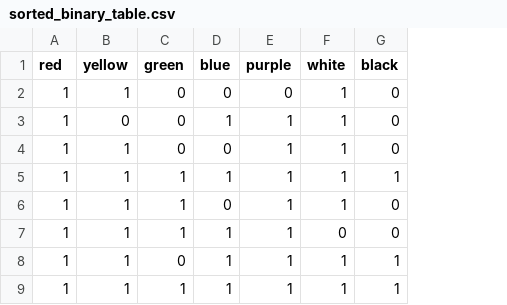
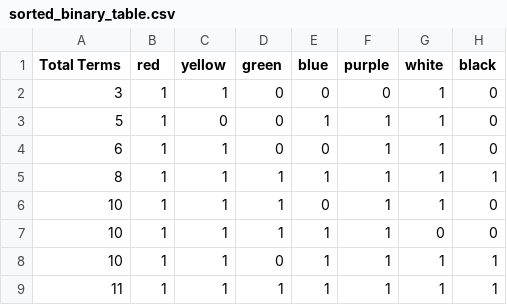
Before and after one commit to ezrarp/WCS_COG260, a CSV file: sorted_binary_table.csv, drawn as a sheet; only a part is shown; the diff names each change by its address in the sheet, - before the commit and + after, or states it on an @@ line.

Commit message:
added totals to the csv

```diff
--- a/sorted_binary_table.csv
+++ b/sorted_binary_table.csv
+column A (Total Terms), rows 2-9: 3 | 5 | 6 | 8 | 10 | 10 | 10 | 11
```
Also changed, not shown: 1 other file.
